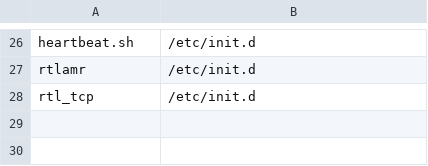
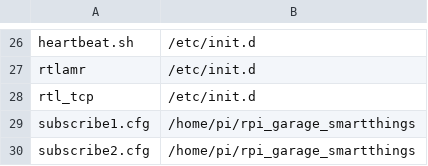
Before and after one commit to stephmack/funmeter, a CSV file: install.csv, drawn as a sheet; only a part is shown, gaps mark what is left out; the diff names each change by its address in the sheet, - before the commit and + after, or states it on an @@ line.

Commit message:
updates

```diff
--- a/install.csv
+++ b/install.csv
+row 29: subscribe1.cfg | /home/pi/rpi_garage_smartthings
+row 30: subscribe2.cfg | /home/pi/rpi_garage_smartthings
```
